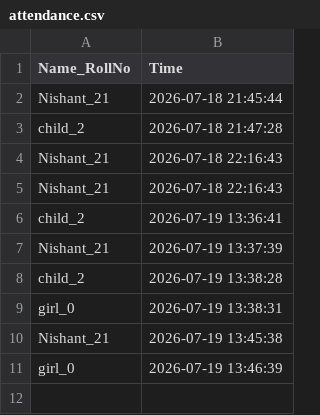
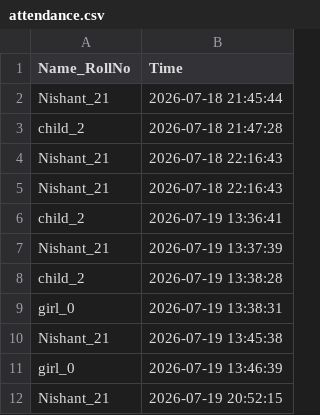
Before and after one commit to nishuuuiii/AttendAnna, a CSV file: attendance.csv, drawn as a sheet.

```diff
--- a/attendance.csv
+++ b/attendance.csv
@@ -11 +11,2 @@ Nishant_21,2026-07-19 13:45:38
 girl_0,2026-07-19 13:46:39
+Nishant_21,2026-07-19 20:52:15
```
Also changed, not shown: 4 other files.
